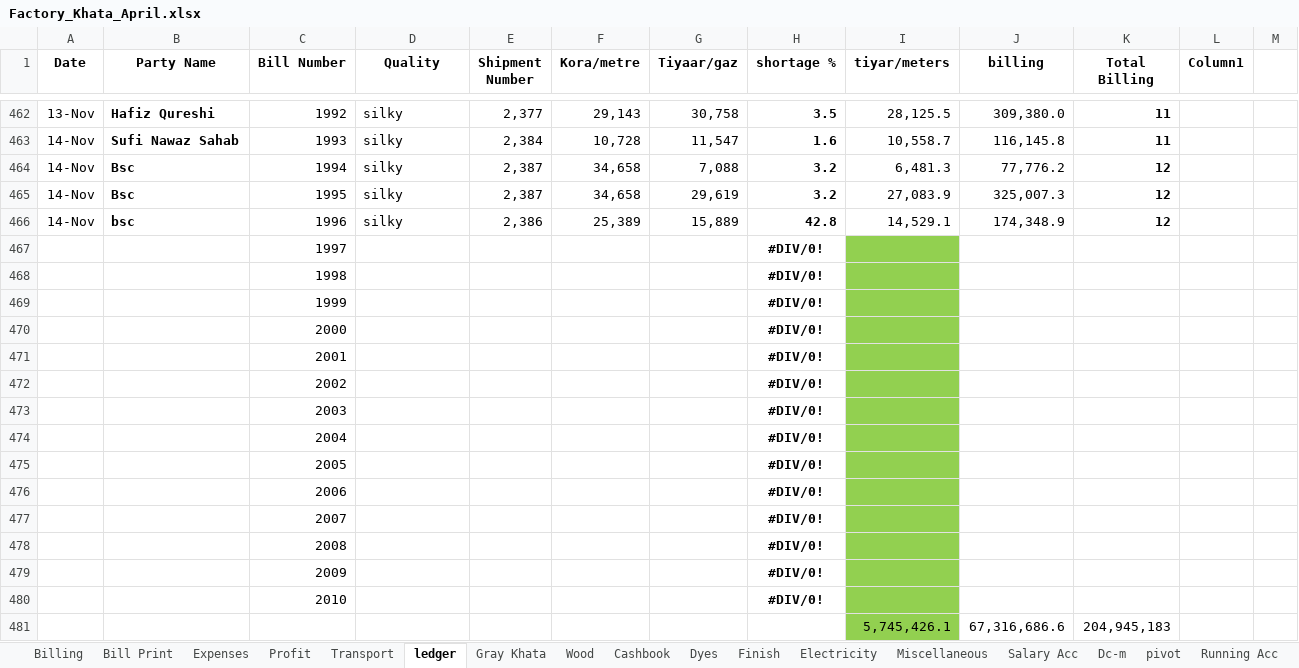
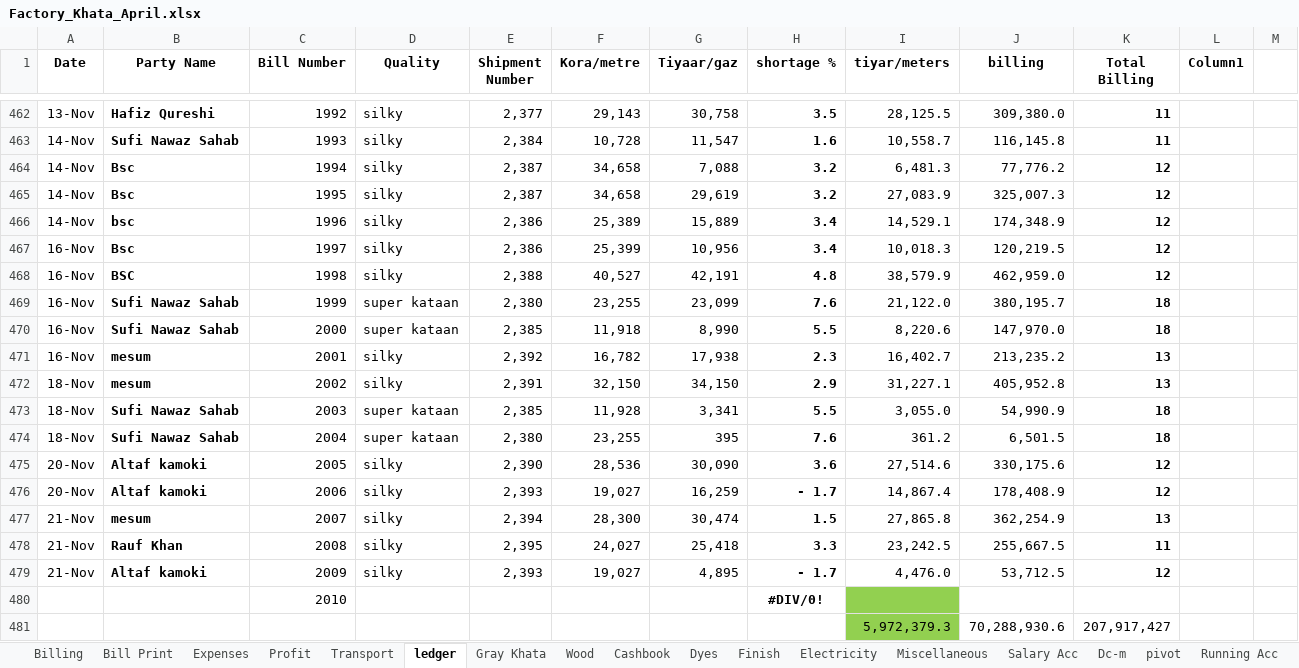
Before and after one commit to omerrazzaq4/Alhamd_April, an Excel workbook: Factory_Khata_April.xlsx, sheet ledger, drawn as a sheet; only a part is shown, gaps mark what is left out; values as stored, in another font and other column widths than the file's, no borders; charts and pictures and conditional formats and table styles not drawn; removed rows and columns are numbered as before the commit, all else as after; the diff names each change by its address in the sheet, - before the commit and + after, or states it on an @@ line.

```diff
--- a/Factory_Khata_April.xlsx (sheet ledger)
+++ b/Factory_Khata_April.xlsx (sheet ledger)
-H466 (shortage %): 42.8
+H466 (shortage %): 3.4
-row 467:  |  | 1997 |  |  |  |  | #DIV/0!
-row 468:  |  | 1998 |  |  |  |  | #DIV/0!
-row 469:  |  | 1999 |  |  |  |  | #DIV/0!
-row 470:  |  | 2000 |  |  |  |  | #DIV/0!
-row 471:  |  | 2001 |  |  |  |  | #DIV/0!
-row 472:  |  | 2002 |  |  |  |  | #DIV/0!
-row 473:  |  | 2003 |  |  |  |  | #DIV/0!
-row 474:  |  | 2004 |  |  |  |  | #DIV/0!
-row 475:  |  | 2005 |  |  |  |  | #DIV/0!
-row 476:  |  | 2006 |  |  |  |  | #DIV/0!
-row 477:  |  | 2007 |  |  |  |  | #DIV/0!
-row 478:  |  | 2008 |  |  |  |  | #DIV/0!
-row 479:  |  | 2009 |  |  |  |  | #DIV/0!
+row 467: 16-Nov | Bsc | 1997 | silky | 2,386 | 25,399 | 10,956 | 3.4 | 10,018.3 | 120,219.5 | 12
+row 468: 16-Nov | BSC | 1998 | silky | 2,388 | 40,527 | 42,191 | 4.8 | 38,579.9 | 462,959.0 | 12
+row 469: 16-Nov | Sufi Nawaz Sahab | 1999 | super kataan | 2,380 | 23,255 | 23,099 | 7.6 | 21,122.0 | 380,195.7 | 18
+row 470: 16-Nov | Sufi Nawaz Sahab | 2000 | super kataan | 2,385 | 11,918 | 8,990 | 5.5 | 8,220.6 | 147,970.0 | 18
+row 471: 16-Nov | mesum | 2001 | silky | 2,392 | 16,782 | 17,938 | 2.3 | 16,402.7 | 213,235.2 | 13
+row 472: 18-Nov | mesum | 2002 | silky | 2,391 | 32,150 | 34,150 | 2.9 | 31,227.1 | 405,952.8 | 13
+row 473: 18-Nov | Sufi Nawaz Sahab | 2003 | super kataan | 2,385 | 11,928 | 3,341 | 5.5 | 3,055.0 | 54,990.9 | 18
+row 474: 18-Nov | Sufi Nawaz Sahab | 2004 | super kataan | 2,380 | 23,255 | 395 | 7.6 | 361.2 | 6,501.5 | 18
+row 475: 20-Nov | Altaf kamoki | 2005 | silky | 2,390 | 28,536 | 30,090 | 3.6 | 27,514.6 | 330,175.6 | 12
+row 476: 20-Nov | Altaf kamoki | 2006 | silky | 2,393 | 19,027 | 16,259 | - 1.7 | 14,867.4 | 178,408.9 | 12
+row 477: 21-Nov | mesum | 2007 | silky | 2,394 | 28,300 | 30,474 | 1.5 | 27,865.8 | 362,254.9 | 13
+row 478: 21-Nov | Rauf Khan | 2008 | silky | 2,395 | 24,027 | 25,418 | 3.3 | 23,242.5 | 255,667.5 | 11
+row 479: 21-Nov | Altaf kamoki | 2009 | silky | 2,393 | 19,027 | 4,895 | - 1.7 | 4,476.0 | 53,712.5 | 12
-row 481:  |  |  |  |  |  |  |  | 5,745,426.1 | 67,316,686.6 | 204,945,183
+row 481:  |  |  |  |  |  |  |  | 5,972,379.3 | 70,288,930.6 | 207,917,427
```
Also changed, not shown: sheet pivot, sheet Billing, sheet Cashbook, sheet Finish, sheet Wood, sheet Profit, 2 more sheets, formulas that keep their value, charts or pictures.
